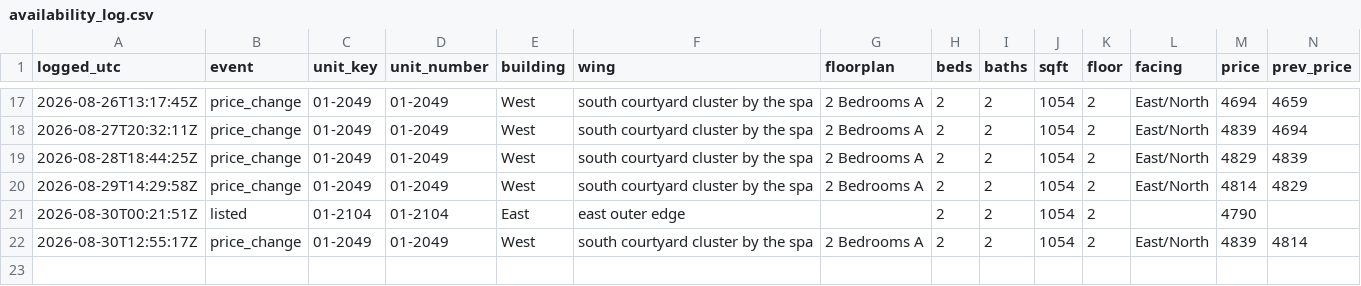
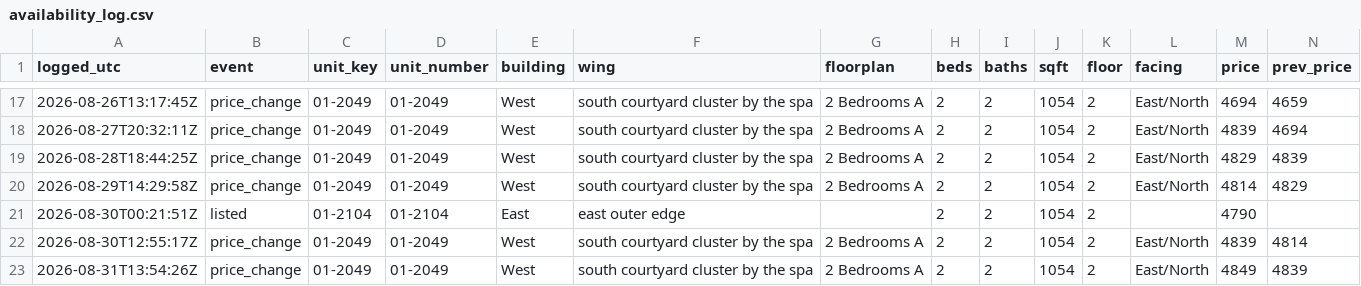
Before and after one commit to kofikid4/south-city-2bd-monitor, a CSV file: data/availability_log.csv, drawn as a sheet; only a part is shown, gaps mark what is left out; rows hold the shown columns only; the diff names each change by its address in the sheet, - before the commit and + after, or states it on an @@ line.

```diff
--- a/data/availability_log.csv
+++ b/data/availability_log.csv
+row 23: 2026-08-31T13:54:26Z | price_change | 01-2049 | 01-2049 | West | south courtyard cluster by the spa | 2 Bedrooms A | 2 | 2 | 1054 | 2 | East/North | 4849 | 4839
```
Also changed, not shown: 3 other files.
